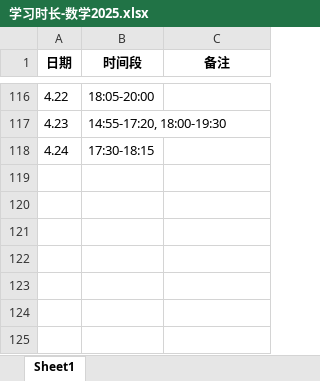
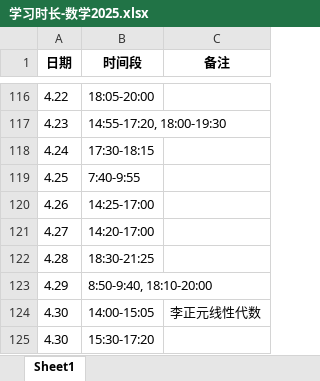
Before and after one commit to virtualxiaoman/kaoyan, an Excel workbook: data/xlsx/学习时长-数学2025.xlsx, sheet Sheet1, drawn as a sheet; only a part is shown, gaps mark what is left out; values as stored, in another font and other column widths than the file's, no borders; the diff names each change by its address in the sheet, - before the commit and + after, or states it on an @@ line.

```diff
--- a/data/xlsx/学习时长-数学2025.xlsx (sheet Sheet1)
+++ b/data/xlsx/学习时长-数学2025.xlsx (sheet Sheet1)
+row 119: 4.25 | 7:40-9:55
+row 120: 4.26 | 14:25-17:00
+row 121: 4.27 | 14:20-17:00
+row 122: 4.28 | 18:30-21:25
+row 123: 4.29 | 8:50-9:40, 18:10-20:00
+row 124: 4.30 | 14:00-15:05 | 李正元线性代数
+row 125: 4.30 | 15:30-17:20
```
Also changed, not shown: data/xlsx/P-学习时长-cs2025.xlsx, data/xlsx/P-学习时长-总2025.xlsx, 42 other files.
